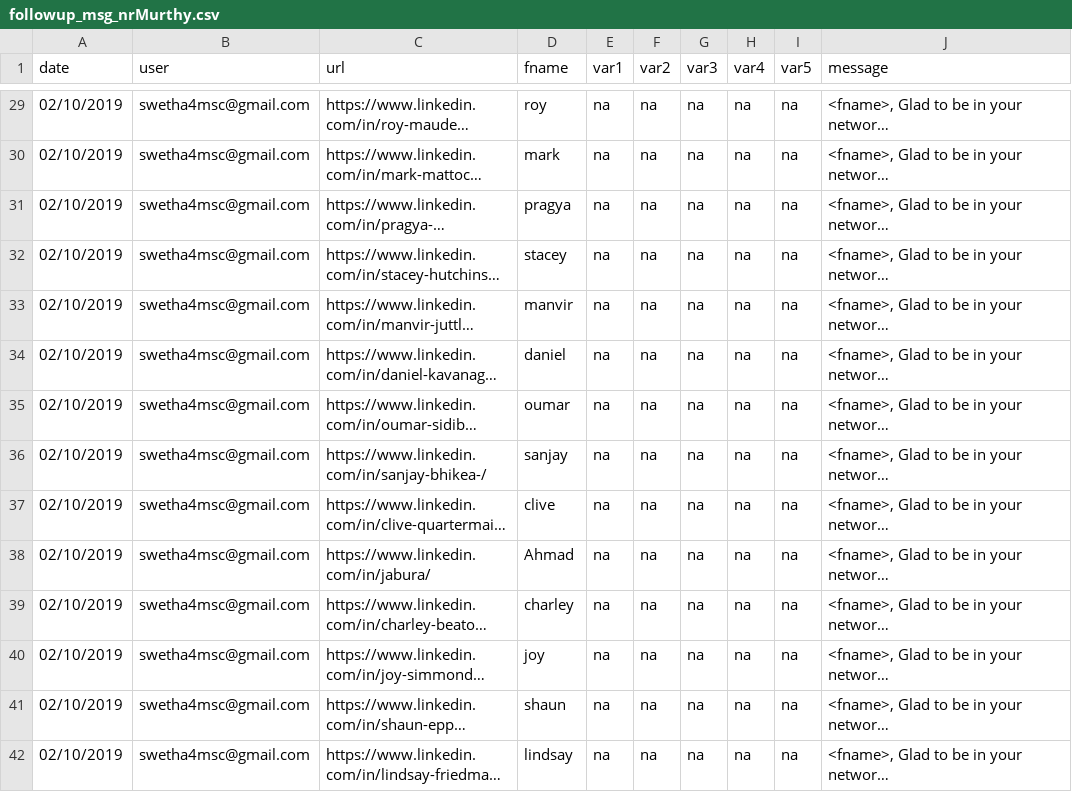
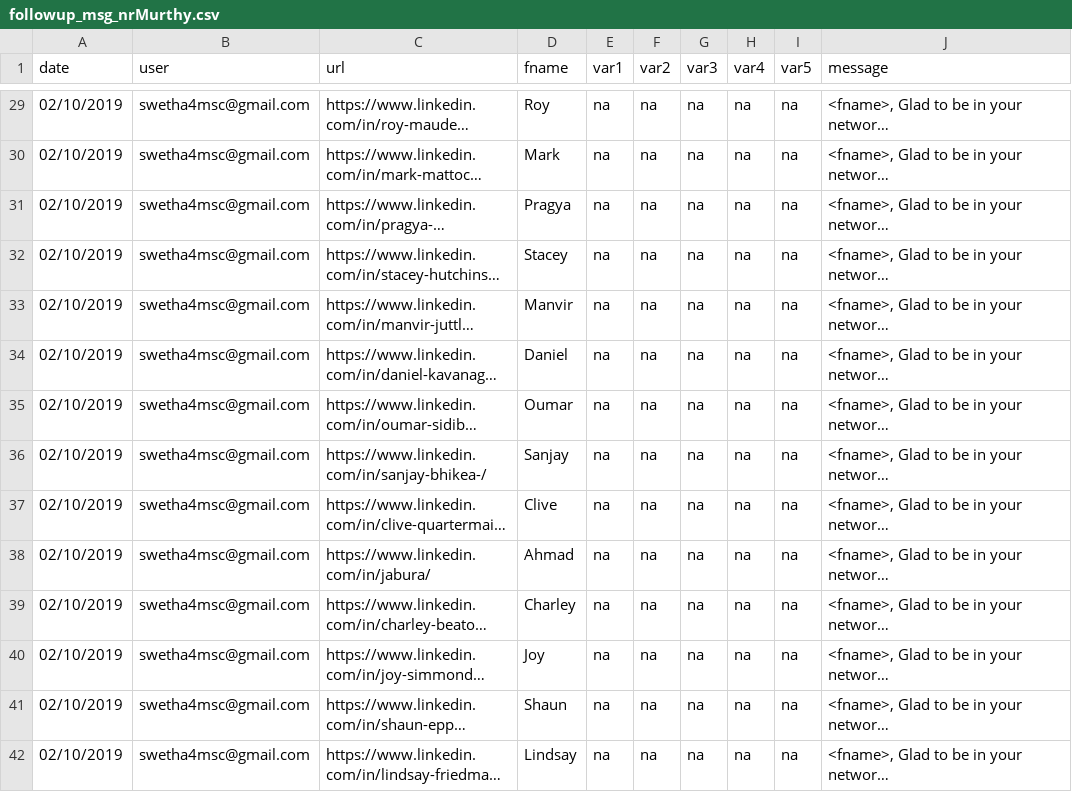
Before and after one commit to Srujan-DiagonalMatrix/linkedin, a CSV file: DataPack/followup_msg_nrMurthy.csv, drawn as a sheet; only a part is shown, gaps mark what is left out; long unchanged cells end in …; the diff covers the shown part only; the diff names each change by its address in the sheet, - before the commit and + after, or states it on an @@ line.

```diff
--- a/DataPack/followup_msg_nrMurthy.csv
+++ b/DataPack/followup_msg_nrMurthy.csv
-D29 (fname): roy
+D29 (fname): Roy
-D30 (fname): mark
+D30 (fname): Mark
-D31 (fname): pragya
+D31 (fname): Pragya
-D32 (fname): stacey
+D32 (fname): Stacey
-D33 (fname): manvir
+D33 (fname): Manvir
-D34 (fname): daniel
+D34 (fname): Daniel
-D35 (fname): oumar
+D35 (fname): Oumar
-D36 (fname): sanjay
+D36 (fname): Sanjay
-D37 (fname): clive
+D37 (fname): Clive
-D39 (fname): charley
+D39 (fname): Charley
-D40 (fname): joy
+D40 (fname): Joy
-D41 (fname): shaun
+D41 (fname): Shaun
-D42 (fname): lindsay
+D42 (fname): Lindsay
```
Also changed, not shown: 131 edited cells elsewhere in this file.
